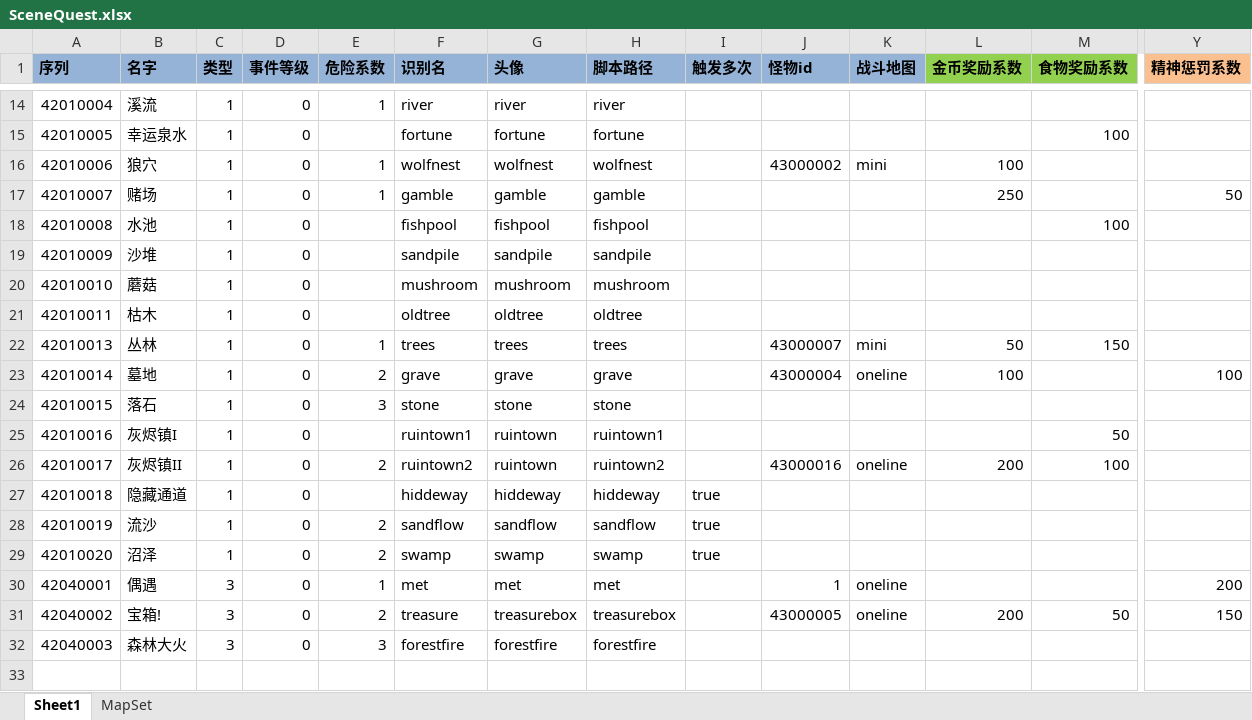
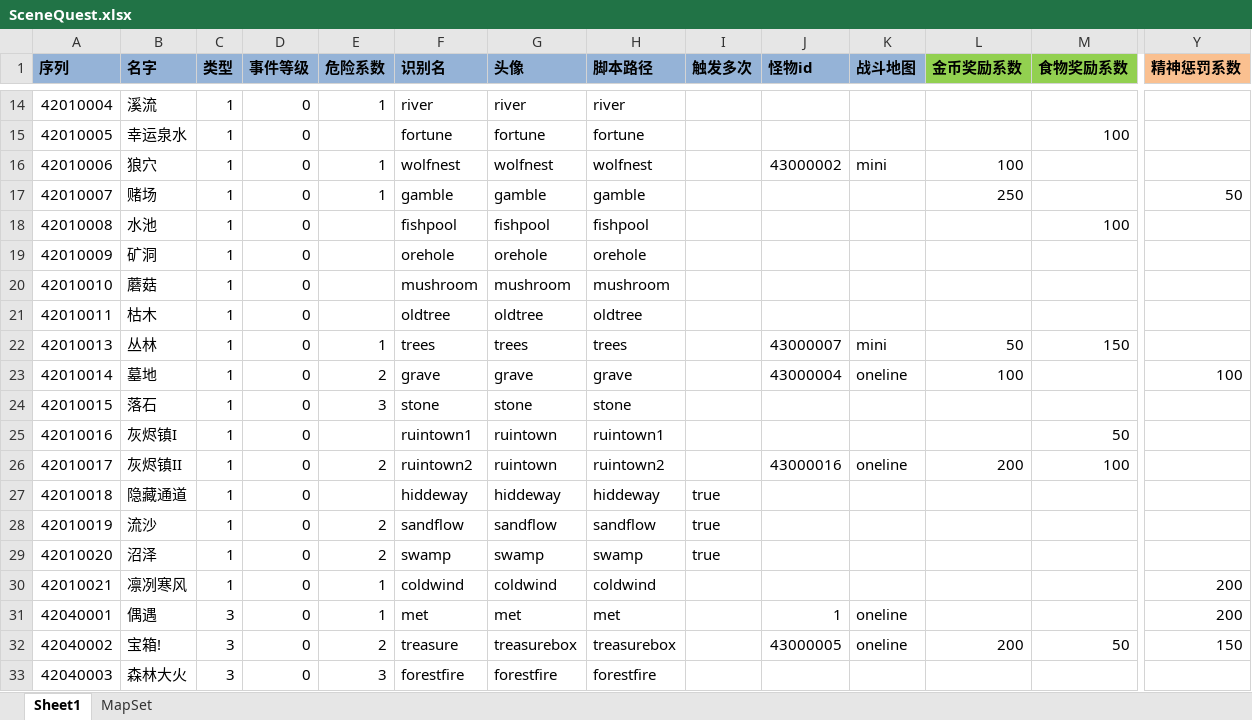
Before and after one commit to realeternia/TOMClassic, an Excel workbook: ConfigData/Xlsx/SceneQuest.xlsx, sheet Sheet1, drawn as a sheet; only a part is shown, gaps mark what is left out; values as stored, in another font and other column widths than the file's, no borders; table styles not drawn; rows hold the shown columns only; the diff names each change by its address in the sheet, - before the commit and + after, or states it on an @@ line.

```diff
--- a/ConfigData/Xlsx/SceneQuest.xlsx (sheet Sheet1)
+++ b/ConfigData/Xlsx/SceneQuest.xlsx (sheet Sheet1)
-B19 (名字): 沙堆
+B19 (名字): 矿洞
-F19 (识别名): sandpile
+F19 (识别名): orehole
-G19 (头像): sandpile
+G19 (头像): orehole
-H19 (脚本路径): sandpile
+H19 (脚本路径): orehole
+row 30: 42010021 | 凛冽寒风 | 1 | 0 | 1 | coldwind | coldwind | coldwind |  |  |  |  |  | 200
```
Also changed, not shown: ConfigData/Xlsx/Drop.xlsx, ConfigData/Xlsx/Scene.xlsx, 7 other files.
